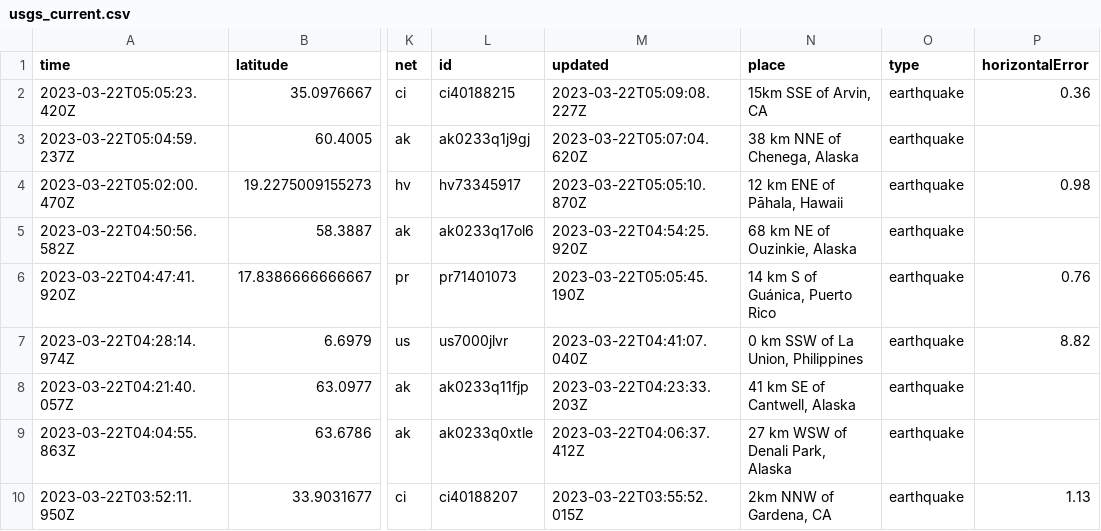
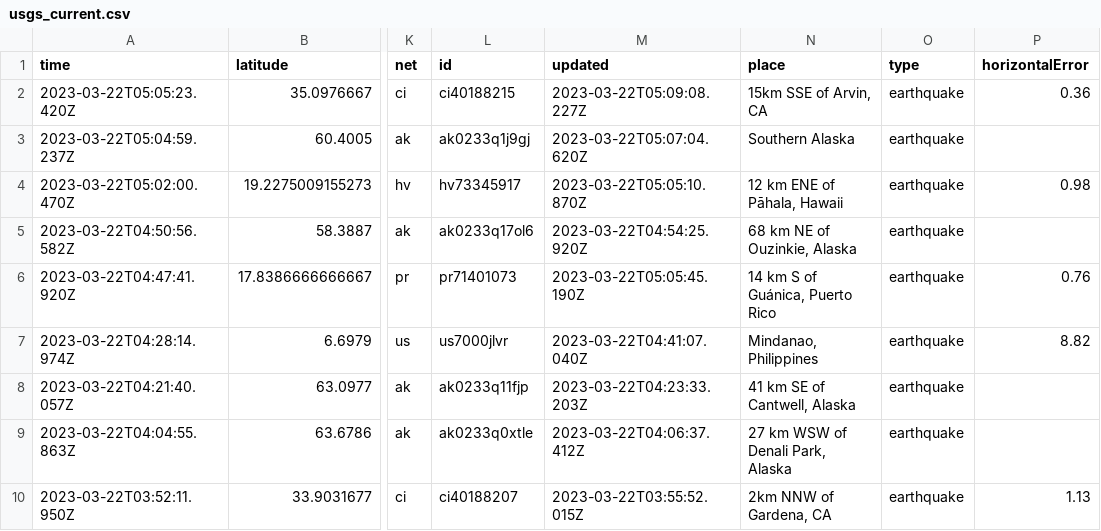
Before and after one commit to rthomasgannett/data-reporter-robot, a CSV file: usgs_current.csv, drawn as a sheet; only a part is shown, gaps mark what is left out; the diff covers the shown part only; the diff names each change by its address in the sheet, - before the commit and + after, or states it on an @@ line.

```diff
--- a/usgs_current.csv
+++ b/usgs_current.csv
-N3 (place): 38 km NNE of Chenega, Alaska
+N3 (place): Southern Alaska
-N7 (place): 0 km SSW of La Union, Philippines
+N7 (place): Mindanao, Philippines
```
Also changed, not shown: 3 removed rows and 36 edited cells elsewhere in this file.
